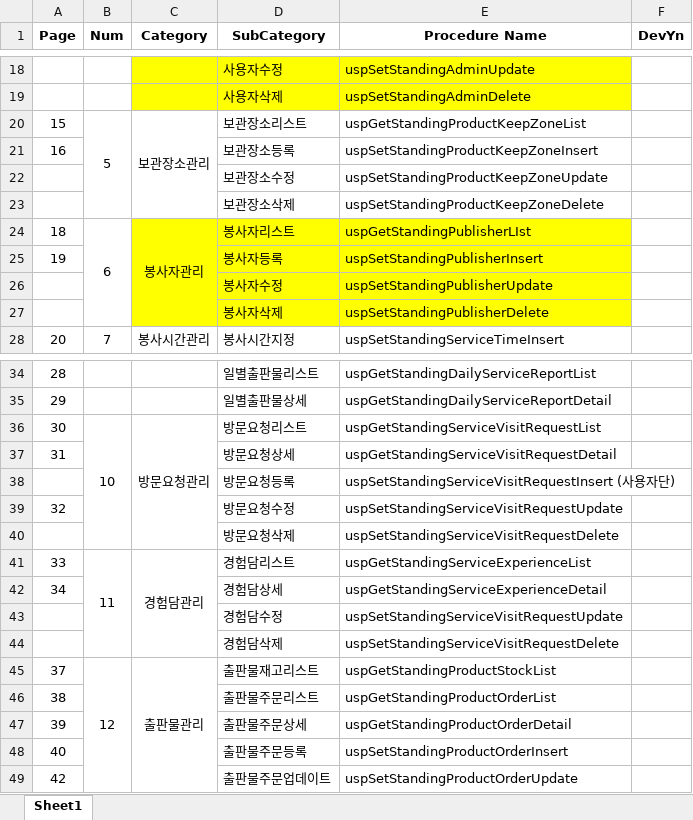
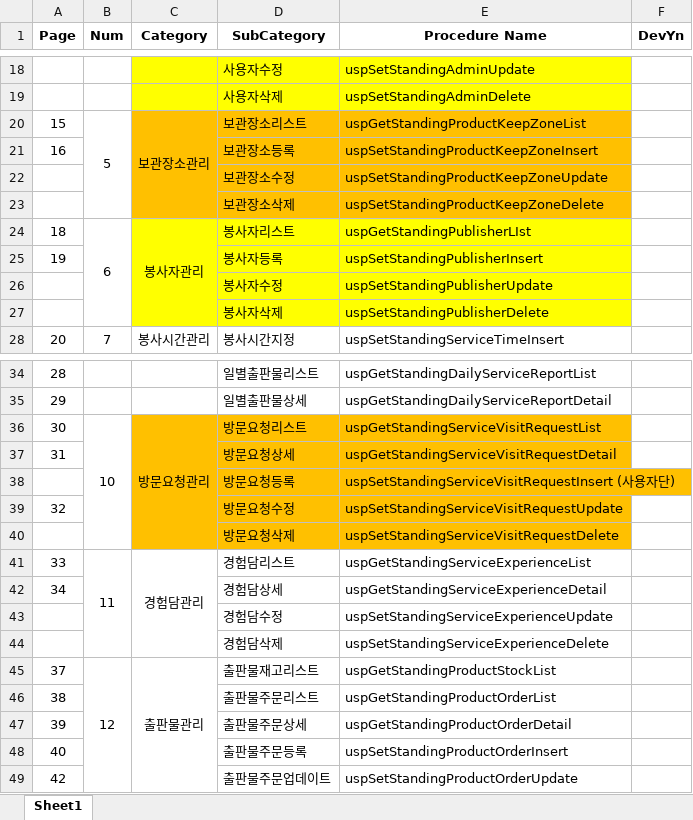
Before and after one commit to servantcdh/StandingService, an Excel workbook: Stored Procedure/Stored Procedure Develope List (Admin).xlsx, sheet Sheet1, drawn as a sheet; only a part is shown, gaps mark what is left out; values as stored, in another font and other column widths than the file's, no borders; the diff names each change by its address in the sheet, - before the commit and + after, or states it on an @@ line.

Commit message:
보관장소관리, 방문요청관리 Procedure 완료

```diff
--- a/Stored Procedure/Stored Procedure Develope List (Admin).xlsx (sheet Sheet1)
+++ b/Stored Procedure/Stored Procedure Develope List (Admin).xlsx (sheet Sheet1)
-C20:E23 fill: none
+C20:E23 fill: #FFC000
-C36:E40 fill: none
+C36:E40 fill: #FFC000
-E43 (Procedure Name): uspSetStandingServiceVisitRequestUpdate
+E43 (Procedure Name): uspSetStandingServiceExperienceUpdate
-E44 (Procedure Name): uspSetStandingServiceVisitRequestDelete
+E44 (Procedure Name): uspSetStandingServiceExperienceDelete
```
Also changed, not shown: 6 other files.
